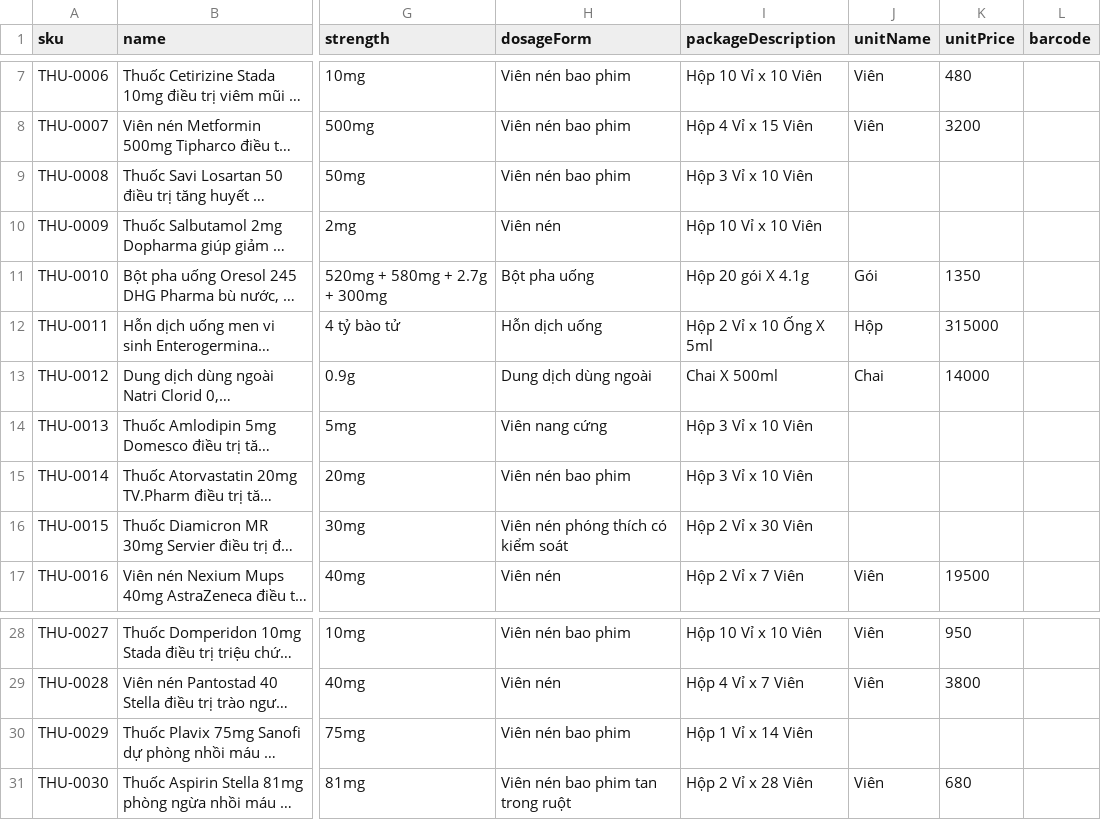
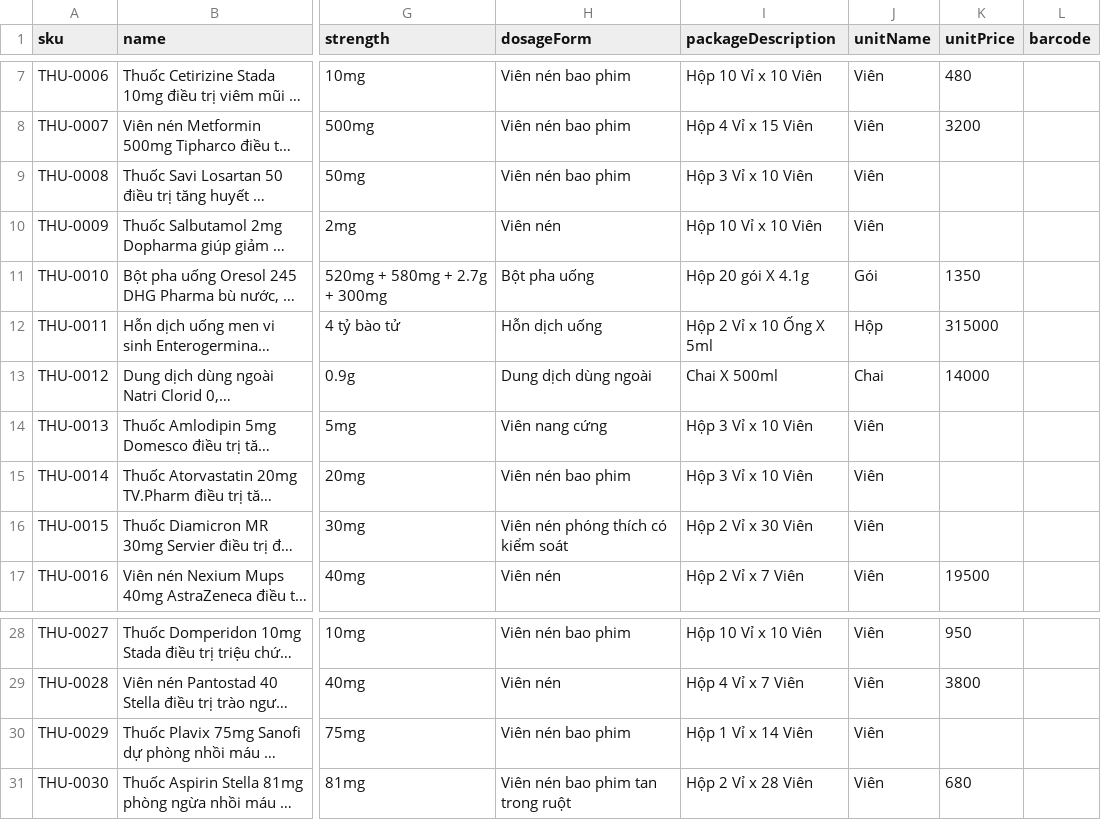
Before and after one commit to nielpattin/PharmacyCentral, a CSV file: data/import-samples/products.csv, drawn as a sheet; only a part is shown, gaps mark what is left out; long unchanged cells end in …; the diff names each change by its address in the sheet, - before the commit and + after, or states it on an @@ line.

Commit message:
fix(demo): give every sample product a unit, drop the dead report_rows step, true up the walkthrough
- products.csv: six products had an empty unitName and so no unit at all, though they carry stock.
- seed-demo-history: the backdating step updated report_rows, dropped in migration 0003, and aborted the seed half way; it now also recomputes quantity_after of the stock ledger after the dates move, and no longer adds a prescription-only line to the demo cart.
- demo-walkthrough: the counts of plans, purchase orders, sales and carts, and the cost coverage of gross profit, now match the data.

```diff
--- a/data/import-samples/products.csv
+++ b/data/import-samples/products.csv
-J9:J10 (unitName): (empty)
+J9:J10 (unitName): Viên
-J14:J16 (unitName): (empty)
+J14:J16 (unitName): Viên
-J30 (unitName): (empty)
+J30 (unitName): Viên
```
Also changed, not shown: 2 other files.
